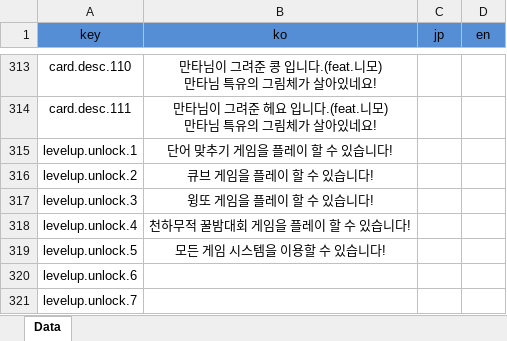
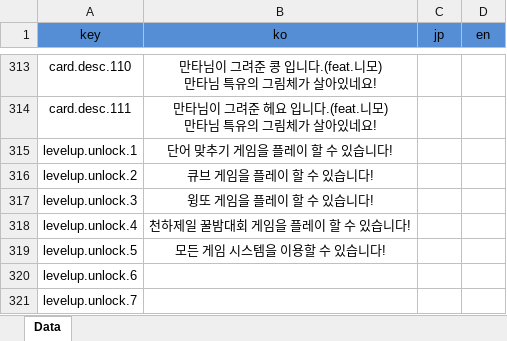
Before and after one commit to Hanel99/YMAMinigame, an Excel workbook: Assets/AddressableResource/Data/Excels/StringData.xlsx, sheet Data, drawn as a sheet; only a part is shown, gaps mark what is left out; values as stored, in another font and other column widths than the file's, no borders; conditional formats not drawn; the diff names each change by its address in the sheet, - before the commit and + after, or states it on an @@ line.

```diff
--- a/Assets/AddressableResource/Data/Excels/StringData.xlsx (sheet Data)
+++ b/Assets/AddressableResource/Data/Excels/StringData.xlsx (sheet Data)
-B318 (ko): 천하무적 꿀밤대회 게임을 플레이 할 수 있습니다!
+B318 (ko): 천하제일 꿀밤대회 게임을 플레이 할 수 있습니다!
```
Also changed, not shown: Assets/AddressableResource/Data/Excels/LevelData.xlsx, 30 other files.
